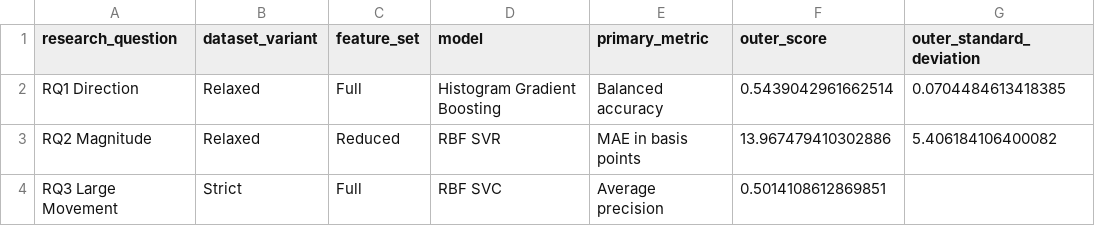
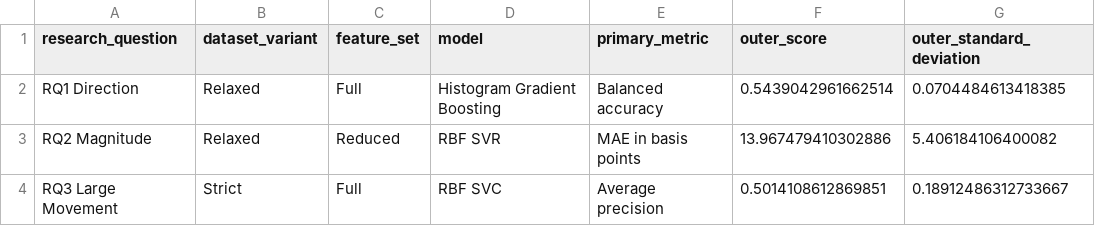
Before and after one commit to Ferreter/Dissertation, a CSV file: outputs/hyperparameter_tuning/tables/nested_tuned_winners.csv, drawn as a sheet.

```diff
--- a/outputs/hyperparameter_tuning/tables/nested_tuned_winners.csv
+++ b/outputs/hyperparameter_tuning/tables/nested_tuned_winners.csv
@@ -3,2 +3,2 @@ RQ1 Direction,Relaxed,Full,Histogram Gradient Boosting,Balanced accuracy,0.54390
 RQ2 Magnitude,Relaxed,Reduced,RBF SVR,MAE in basis points,13.967479410302886,5.406184106400082
-RQ3 Large Movement,Strict,Full,RBF SVC,Average precision,0.5014108612869851,
+RQ3 Large Movement,Strict,Full,RBF SVC,Average precision,0.5014108612869851,0.18912486312733667
```
Also changed, not shown: outputs/hyperparameter_tuning/tables/rq1_nested_tuning_outer_folds.csv, outputs/hyperparameter_tuning/tables/rq1_nested_tuning_summary.csv, 19 other files.
